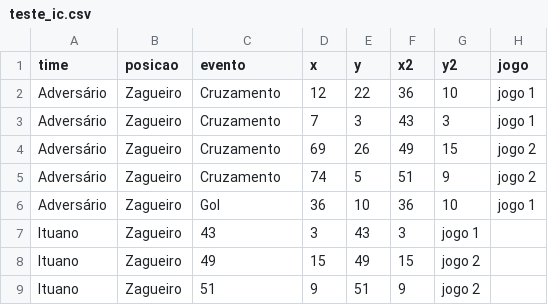
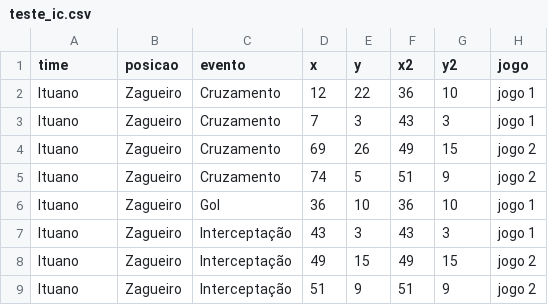
Before and after one commit to LucasSAlmeida/dados, a CSV file: teste_ic.csv, drawn as a sheet.

Commit message:
Update teste_ic.csv

```diff
--- a/teste_ic.csv
+++ b/teste_ic.csv
@@ -1,9 +1,9 @@
 time,posicao,evento,x,y,x2,y2,jogo
-Adversário,Zagueiro,Cruzamento,12,22,36,10,jogo 1
-Adversário,Zagueiro,Cruzamento,7,3,43,3,jogo 1
-Adversário,Zagueiro,Cruzamento,69,26,49,15,jogo 2
-Adversário,Zagueiro,Cruzamento,74,5,51,9, jogo 2
-Adversário,Zagueiro,Gol,36,10,36,10,jogo 1
-Ituano,Zagueiro,43,3,43,3,jogo 1
-Ituano,Zagueiro,49,15,49,15, jogo 2
-Ituano,Zagueiro,51,9,51,9, jogo 2
+Ituano,Zagueiro,Cruzamento,12,22,36,10,jogo 1
+Ituano,Zagueiro,Cruzamento,7,3,43,3,jogo 1
+Ituano,Zagueiro,Cruzamento,69,26,49,15,jogo 2
+Ituano,Zagueiro,Cruzamento,74,5,51,9, jogo 2
+Ituano,Zagueiro,Gol,36,10,36,10,jogo 1
+Ituano,Zagueiro,Interceptação,43,3,43,3,jogo 1
+Ituano,Zagueiro,Interceptação,49,15,49,15,jogo 2
+Ituano,Zagueiro,Interceptação,51,9,51,9,jogo 2
```
